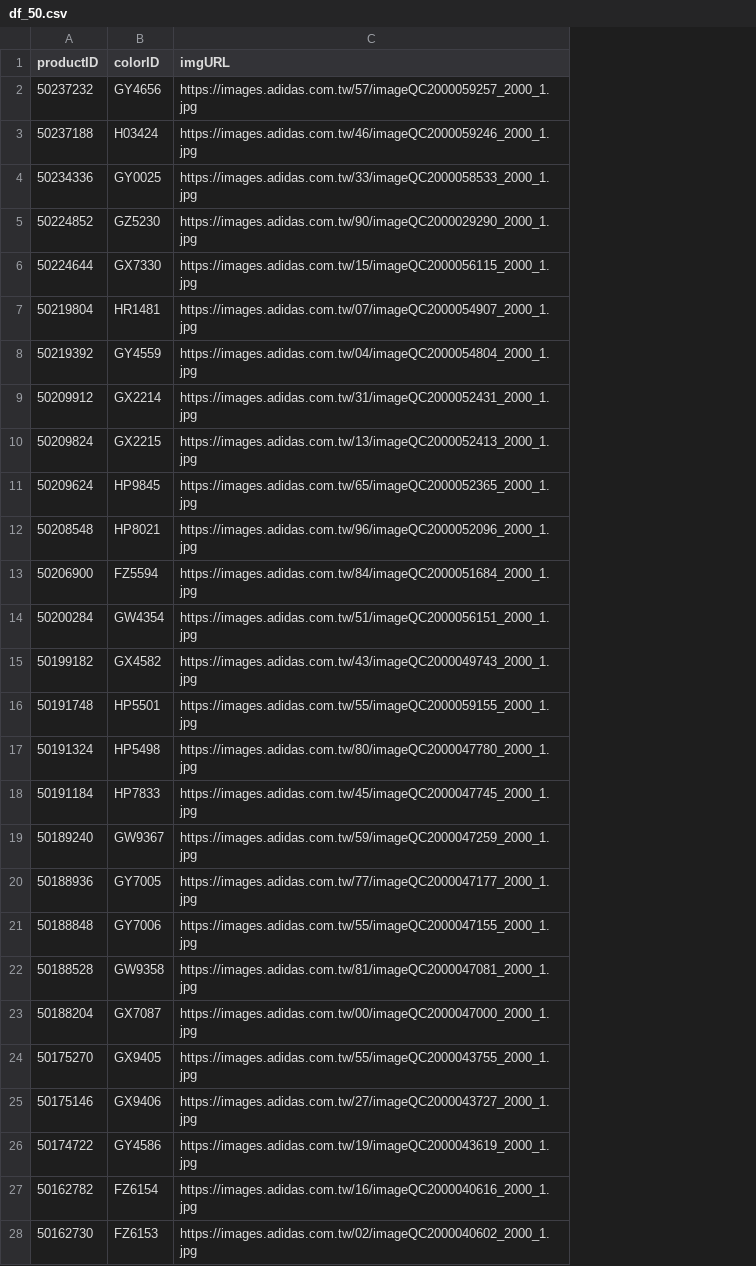
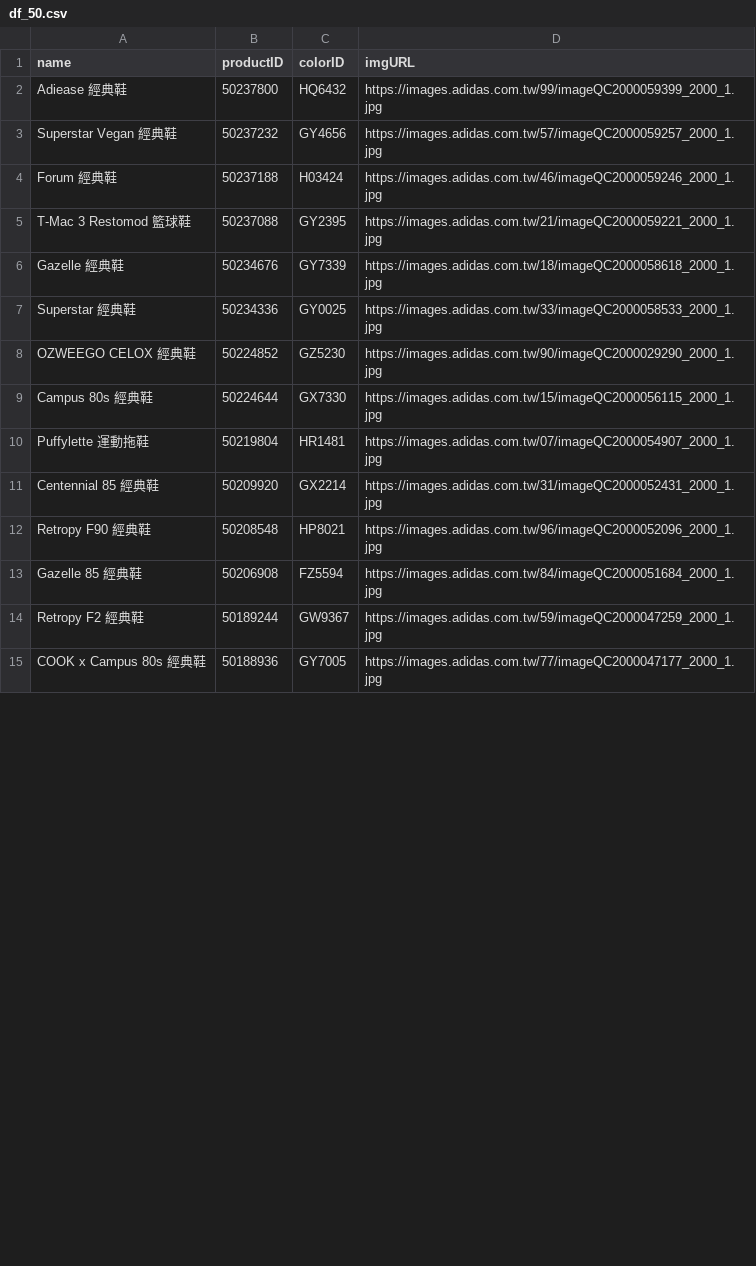
Before and after one commit to IamLesleyLin/colourme, a CSV file: imgcrawling/df_50.csv, drawn as a sheet; only a part is shown; removed rows and columns are numbered as before the commit, all else as after; the diff covers the shown part only; the diff names each change by its address in the sheet, - before the commit and + after, or states it on an @@ line.

```diff
--- a/imgcrawling/df_50.csv
+++ b/imgcrawling/df_50.csv
+column A (name), rows 3-4: Superstar Vegan 經典鞋 | Forum 經典鞋; rows 7-15: Superstar 經典鞋 | OZWEEGO CELOX 經典鞋 | Campus 80s 經典鞋 | Puffylette 運動拖鞋 | Centennial 85 經典鞋 | Retropy F90 經典鞋 | Gazelle 85 經典鞋 | Retropy F2 經典鞋 | COOK x Campus 80s 經典鞋
+row 2: Adiease 經典鞋 | 50237800 | HQ6432 | https://images.adidas.com.tw/99/imageQC2000059399_2000_1.jpg
+row 5: T-Mac 3 Restomod 籃球鞋 | 50237088 | GY2395 | https://images.adidas.com.tw/21/imageQC2000059221_2000_1.jpg
+row 6: Gazelle 經典鞋 | 50234676 | GY7339 | https://images.adidas.com.tw/18/imageQC2000058618_2000_1.jpg
-row 8: 50219392 | GY4559 | https://images.adidas.com.tw/04/imageQC2000054804_2000_1.jpg
-B11 (productID): 50209912
+B11 (productID): 50209920
-row 10: 50209824 | GX2215 | https://images.adidas.com.tw/13/imageQC2000052413_2000_1.jpg
-row 11: 50209624 | HP9845 | https://images.adidas.com.tw/65/imageQC2000052365_2000_1.jpg
-B13 (productID): 50206900
+B13 (productID): 50206908
-row 14: 50200284 | GW4354 | https://images.adidas.com.tw/51/imageQC2000056151_2000_1.jpg
-row 15: 50199182 | GX4582 | https://images.adidas.com.tw/43/imageQC2000049743_2000_1.jpg
-row 16: 50191748 | HP5501 | https://images.adidas.com.tw/55/imageQC2000059155_2000_1.jpg
-row 17: 50191324 | HP5498 | https://images.adidas.com.tw/80/imageQC2000047780_2000_1.jpg
-row 18: 50191184 | HP7833 | https://images.adidas.com.tw/45/imageQC2000047745_2000_1.jpg
-B14 (productID): 50189240
+B14 (productID): 50189244
-row 21: 50188848 | GY7006 | https://images.adidas.com.tw/55/imageQC2000047155_2000_1.jpg
-row 22: 50188528 | GW9358 | https://images.adidas.com.tw/81/imageQC2000047081_2000_1.jpg
-row 23: 50188204 | GX7087 | https://images.adidas.com.tw/00/imageQC2000047000_2000_1.jpg
-row 24: 50175270 | GX9405 | https://images.adidas.com.tw/55/imageQC2000043755_2000_1.jpg
-row 25: 50175146 | GX9406 | https://images.adidas.com.tw/27/imageQC2000043727_2000_1.jpg
-row 26: 50174722 | GY4586 | https://images.adidas.com.tw/19/imageQC2000043619_2000_1.jpg
-row 27: 50162782 | FZ6154 | https://images.adidas.com.tw/16/imageQC2000040616_2000_1.jpg
-row 28: 50162730 | FZ6153 | https://images.adidas.com.tw/02/imageQC2000040602_2000_1.jpg
```
Also changed, not shown: 16 added rows, 12 removed rows and 5 edited cells elsewhere in this file, 2 other files.
